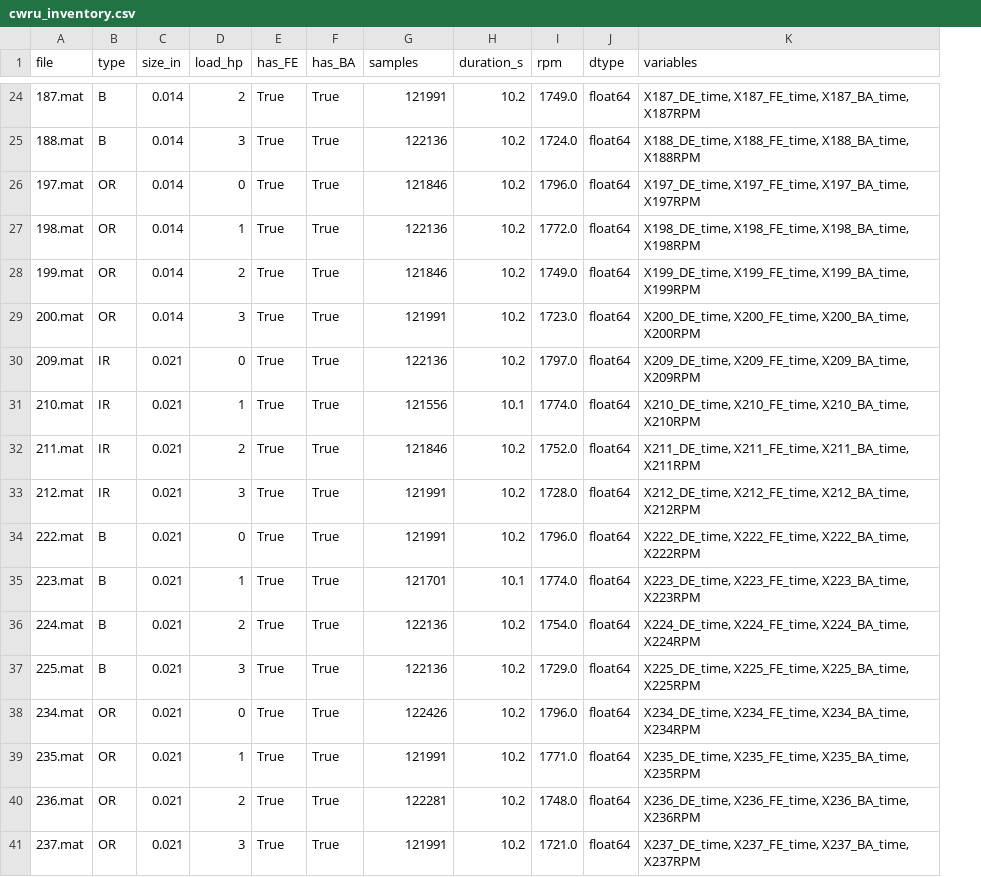
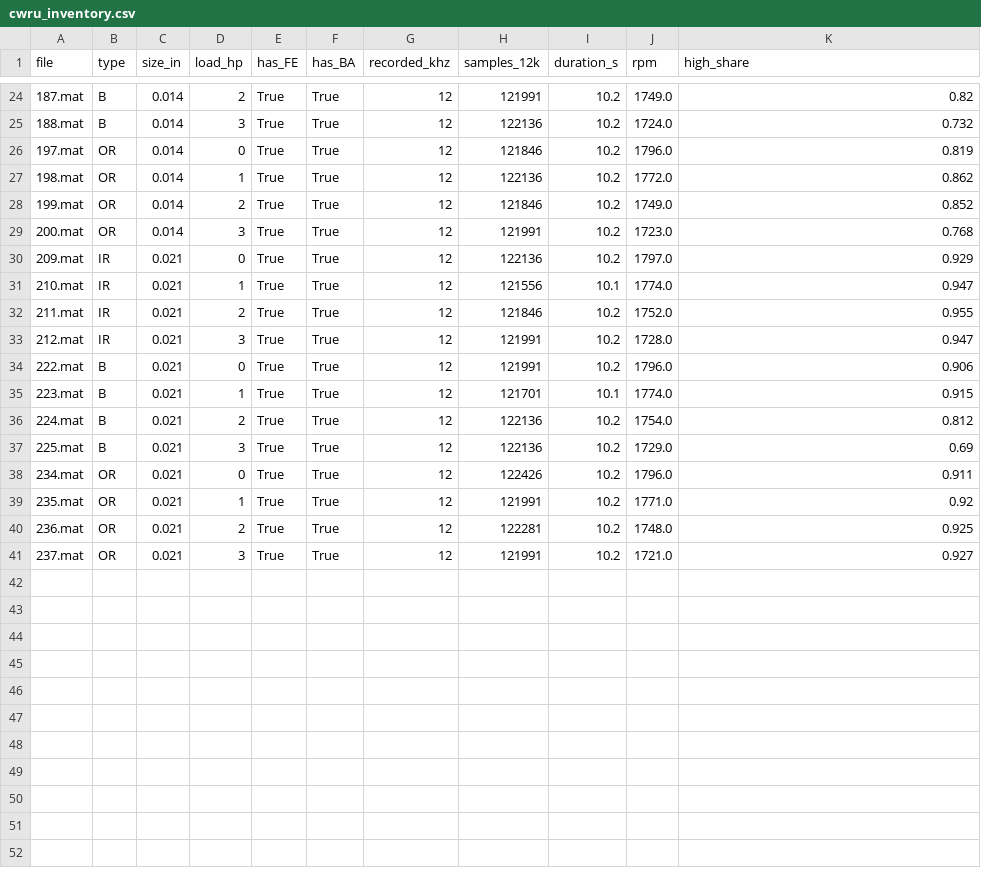
Before and after one commit to NargizaAlieva/ssl-anomaly-iiot, a CSV file: results/cwru_inventory.csv, drawn as a sheet; only a part is shown, gaps mark what is left out; removed rows and columns are numbered as before the commit, all else as after; the diff covers the shown part only; the diff names each change by its address in the sheet, - before the commit and + after, or states it on an @@ line.

```diff
--- a/results/cwru_inventory.csv
+++ b/results/cwru_inventory.csv
+column G (recorded_khz), rows 24-41: all 12
-column J (dtype), rows 24-41: all float64
-H1: samples
+H1: samples_12k
-K1: variables
+K1: high_share
-K24 (high_share): X187_DE_time, X187_FE_time, X187_BA_time, X187RPM
+K24 (high_share): 0.82
-K25 (high_share): X188_DE_time, X188_FE_time, X188_BA_time, X188RPM
+K25 (high_share): 0.732
-K26 (high_share): X197_DE_time, X197_FE_time, X197_BA_time, X197RPM
+K26 (high_share): 0.819
-K27 (high_share): X198_DE_time, X198_FE_time, X198_BA_time, X198RPM
+K27 (high_share): 0.862
-K28 (high_share): X199_DE_time, X199_FE_time, X199_BA_time, X199RPM
+K28 (high_share): 0.852
-K29 (high_share): X200_DE_time, X200_FE_time, X200_BA_time, X200RPM
+K29 (high_share): 0.768
-K30 (high_share): X209_DE_time, X209_FE_time, X209_BA_time, X209RPM
+K30 (high_share): 0.929
-K31 (high_share): X210_DE_time, X210_FE_time, X210_BA_time, X210RPM
+K31 (high_share): 0.947
-K32 (high_share): X211_DE_time, X211_FE_time, X211_BA_time, X211RPM
+K32 (high_share): 0.955
-K33 (high_share): X212_DE_time, X212_FE_time, X212_BA_time, X212RPM
+K33 (high_share): 0.947
-K34 (high_share): X222_DE_time, X222_FE_time, X222_BA_time, X222RPM
+K34 (high_share): 0.906
-K35 (high_share): X223_DE_time, X223_FE_time, X223_BA_time, X223RPM
+K35 (high_share): 0.915
-K36 (high_share): X224_DE_time, X224_FE_time, X224_BA_time, X224RPM
+K36 (high_share): 0.812
-K37 (high_share): X225_DE_time, X225_FE_time, X225_BA_time, X225RPM
+K37 (high_share): 0.69
-K38 (high_share): X234_DE_time, X234_FE_time, X234_BA_time, X234RPM
+K38 (high_share): 0.911
-K39 (high_share): X235_DE_time, X235_FE_time, X235_BA_time, X235RPM
+K39 (high_share): 0.92
-K40 (high_share): X236_DE_time, X236_FE_time, X236_BA_time, X236RPM
+K40 (high_share): 0.925
-K41 (high_share): X237_DE_time, X237_FE_time, X237_BA_time, X237RPM
+K41 (high_share): 0.927
```
Also changed, not shown: 30 edited cells elsewhere in this file, results/cwru_summary_by_type.csv, 6 other files.
